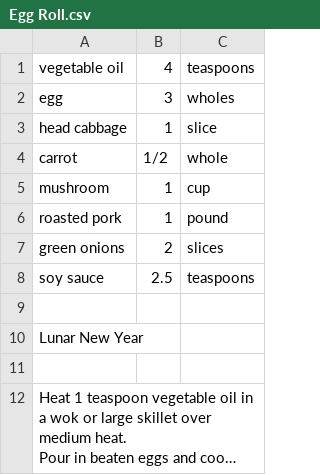
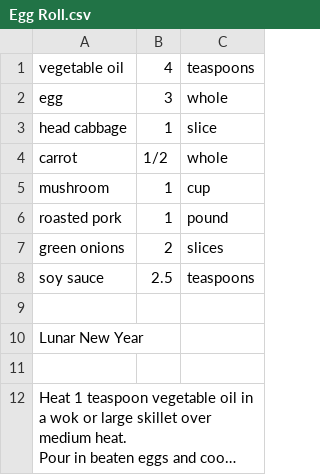
Before and after one commit to UTSA-CS-3443/RecipeKeeper, a CSV file: RK/src/model/Recipes/Egg Roll.csv, drawn as a sheet; long unchanged cells end in …; the diff names each change by its address in the sheet, - before the commit and + after, or states it on an @@ line.

Commit message:
Data reading bug fixed

```diff
--- a/RK/src/model/Recipes/Egg Roll.csv
+++ b/RK/src/model/Recipes/Egg Roll.csv
-C2: wholes
+C2: whole
```
